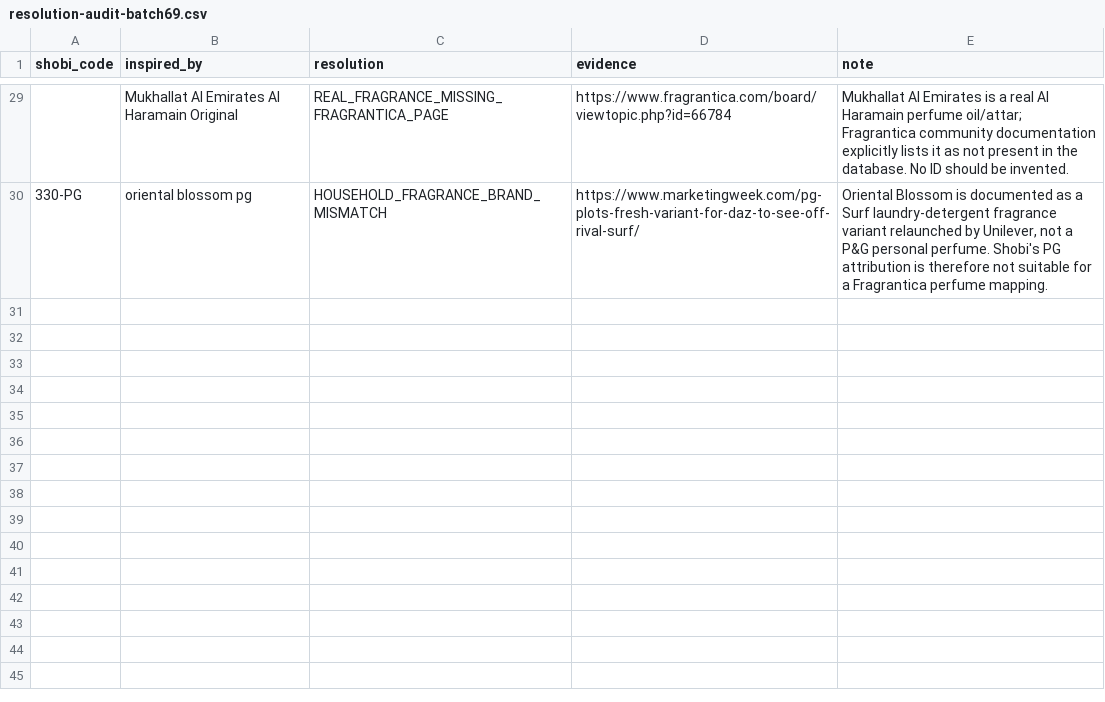
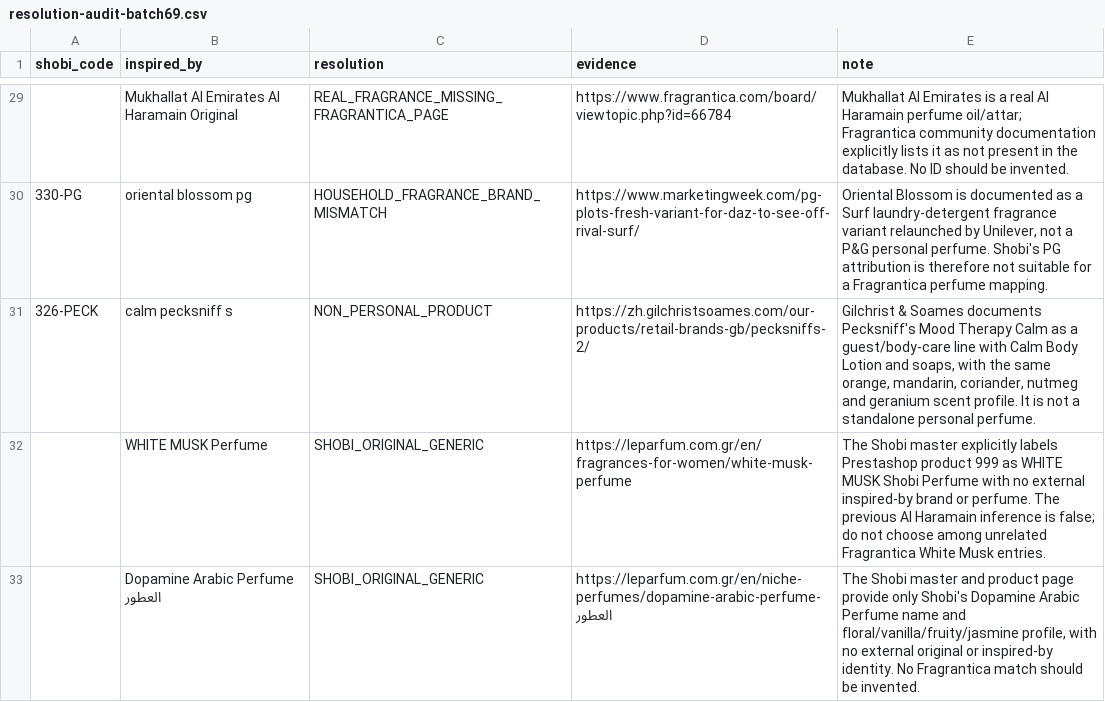
Before and after one commit to MarvvRed/Shobi_Inspiration, a CSV file: fragrantica-scraper-archive/corpus-match/resolution-audit-batch69.csv, drawn as a sheet; only a part is shown, gaps mark what is left out.

Commit message:
Classify Pecksniffs and Shobi generic residuals

```diff
--- a/fragrantica-scraper-archive/corpus-match/resolution-audit-batch69.csv
+++ b/fragrantica-scraper-archive/corpus-match/resolution-audit-batch69.csv
@@ -30 +30,4 @@ shobi_code,inspired_by,resolution,evidence,note
 330-PG,oriental blossom pg,HOUSEHOLD_FRAGRANCE_BRAND_MISMATCH,https://www.marketingweek.com/pg-plots-fresh-variant-for-daz-to-see-off-rival-surf/,"Oriental Blossom is documented as a Surf laundry-detergent fragrance variant relaunched by Unilever, not a P&G personal perfume. Shobi's PG attribution is therefore not suitable for a Fragrantica perfume mapping."
+326-PECK,calm pecksniff s,NON_PERSONAL_PRODUCT,https://zh.gilchristsoames.com/our-products/retail-brands-gb/pecksniffs-2/,"Gilchrist & Soames documents Pecksniff's Mood Therapy Calm as a guest/body-care line with Calm Body Lotion and soaps, with the same orange, mandarin, coriander, nutmeg and geranium scent profile. It is not a standalone personal perfume."
+,WHITE MUSK Perfume,SHOBI_ORIGINAL_GENERIC,https://leparfum.com.gr/en/fragrances-for-women/white-musk-perfume,"The Shobi master explicitly labels Prestashop product 999 as WHITE MUSK Shobi Perfume with no external inspired-by brand or perfume. The previous Al Haramain inference is false; do not choose among unrelated Fragrantica White Musk entries."
+,Dopamine Arabic Perfume العطور,SHOBI_ORIGINAL_GENERIC,https://leparfum.com.gr/en/niche-perfumes/dopamine-arabic-perfume-العطور,"The Shobi master and product page provide only Shobi's Dopamine Arabic Perfume name and floral/vanilla/fruity/jasmine profile, with no external original or inspired-by identity. No Fragrantica match should be invented."
```
